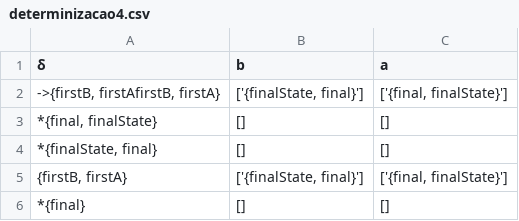
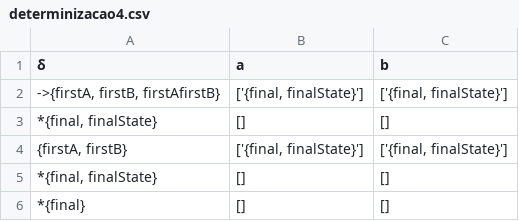
Before and after one commit to LeoGCRocha/formais-e-compiladores, a CSV file: outputs/determinizacao4.csv, drawn as a sheet.

```diff
--- a/outputs/determinizacao4.csv
+++ b/outputs/determinizacao4.csv
@@ -1,6 +1,6 @@
-δ,b,a
-"->{firstB, firstAfirstB, firstA}","['{finalState, final}']","['{final, finalState}']"
+δ,a,b
+"->{firstA, firstB, firstAfirstB}","['{final, finalState}']","['{final, finalState}']"
 "*{final, finalState}",[],[]
-"*{finalState, final}",[],[]
-"{firstB, firstA}","['{finalState, final}']","['{final, finalState}']"
+"{firstA, firstB}","['{final, finalState}']","['{final, finalState}']"
+"*{final, finalState}",[],[]
 *{final},[],[]
```
Also changed, not shown: outputs/determinizacao3.csv, 4 other files.
